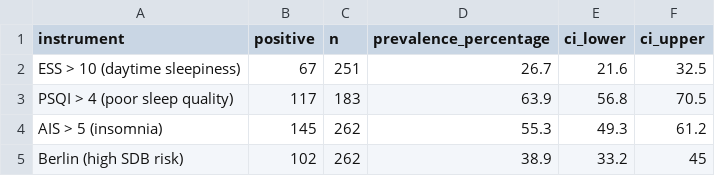
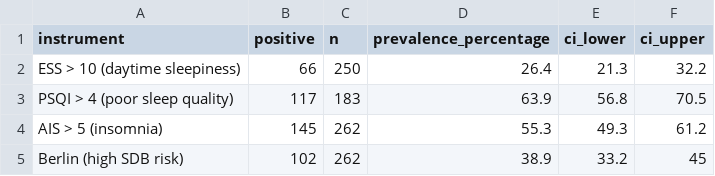
Before and after one commit to vicky5wu/Sleep-Disturbance, a CSV file: prevalence_estimates.csv, drawn as a sheet.

Commit message:
Update prevalence_estimates.csv

```diff
--- a/prevalence_estimates.csv
+++ b/prevalence_estimates.csv
@@ -1,3 +1,3 @@
 "instrument","positive","n","prevalence_percentage","ci_lower","ci_upper"
-"ESS > 10 (daytime sleepiness)",67,251,26.7,21.6,32.5
+"ESS > 10 (daytime sleepiness)",66,250,26.4,21.3,32.2
 "PSQI > 4 (poor sleep quality)",117,183,63.9,56.8,70.5
```
